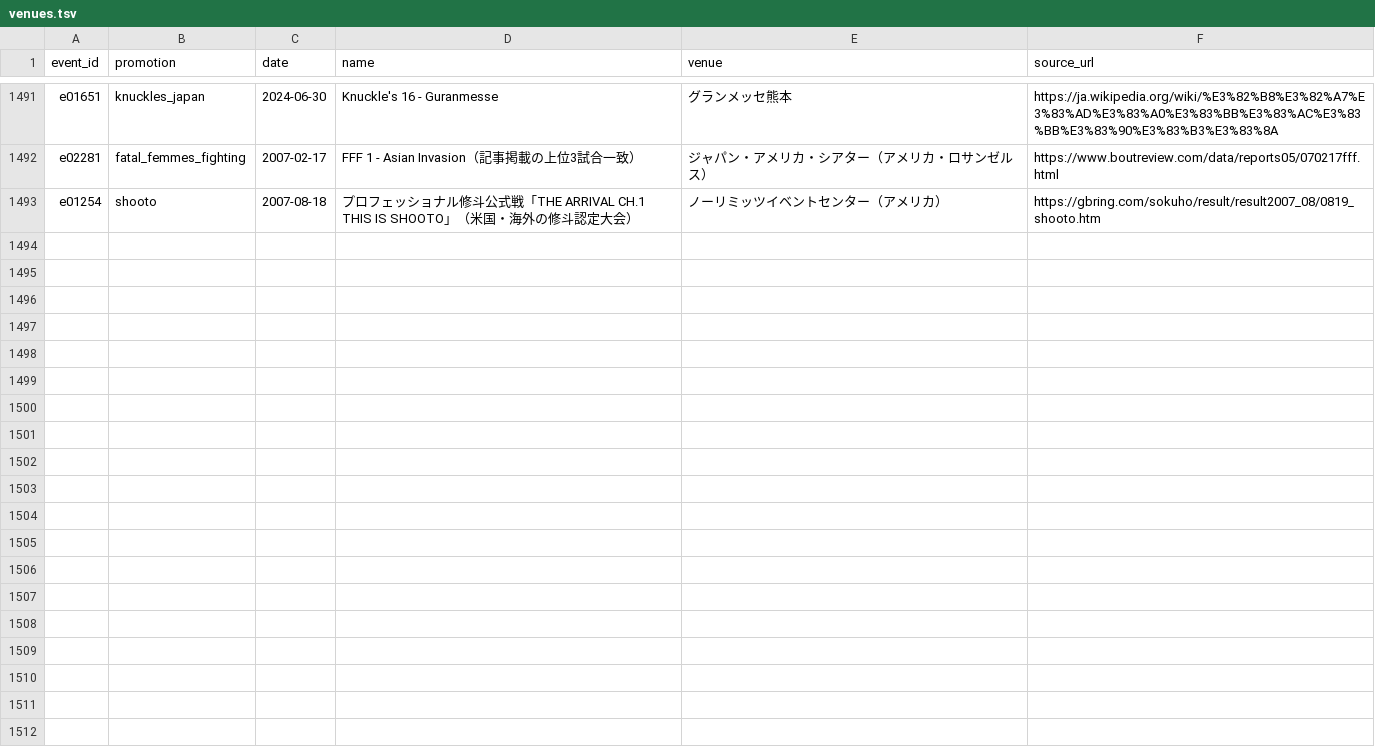
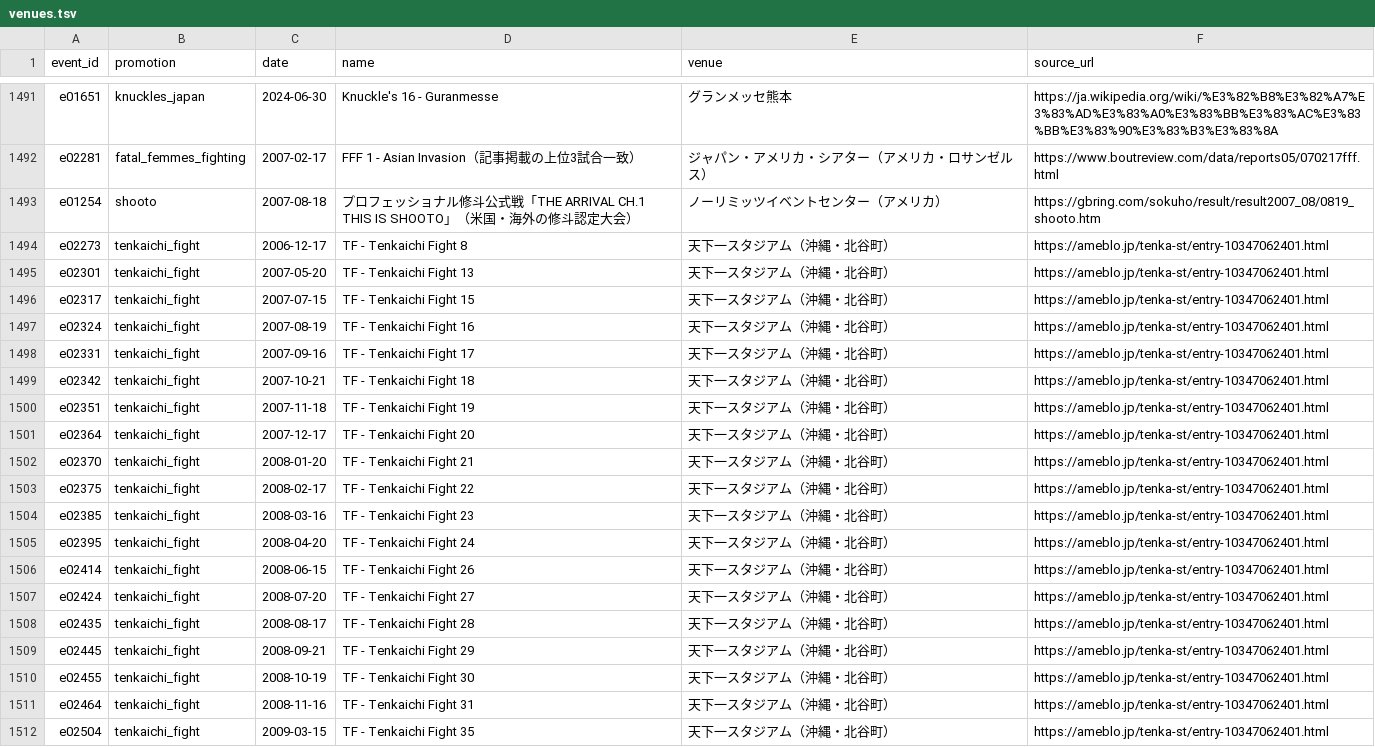
Before and after one commit to japan-mma-record/japan-mma-record.github.io, a TSV file: data/venues.tsv, drawn as a sheet; only a part is shown, gaps mark what is left out; the diff covers the shown part only.

```diff
--- a/data/venues.tsv
+++ b/data/venues.tsv
@@ -1493 +1493,20 @@ e02281	fatal_femmes_fighting	2007-02-17	FFF 1 - Asian Invasion（記事掲載の
 e01254	shooto	2007-08-18	プロフェッショナル修斗公式戦「THE ARRIVAL CH.1 THIS IS SHOOTO」（米国・海外の修斗認定大会）	ノーリミッツイベントセンター（アメリカ）	https://gbring.com/sokuho/result/result2007_08/0819_shooto.htm
+e02273	tenkaichi_fight	2006-12-17	TF - Tenkaichi Fight 8	天下一スタジアム（沖縄・北谷町）	https://ameblo.jp/tenka-st/entry-10347062401.html
+e02301	tenkaichi_fight	2007-05-20	TF - Tenkaichi Fight 13	天下一スタジアム（沖縄・北谷町）	https://ameblo.jp/tenka-st/entry-10347062401.html
+e02317	tenkaichi_fight	2007-07-15	TF - Tenkaichi Fight 15	天下一スタジアム（沖縄・北谷町）	https://ameblo.jp/tenka-st/entry-10347062401.html
+e02324	tenkaichi_fight	2007-08-19	TF - Tenkaichi Fight 16	天下一スタジアム（沖縄・北谷町）	https://ameblo.jp/tenka-st/entry-10347062401.html
+e02331	tenkaichi_fight	2007-09-16	TF - Tenkaichi Fight 17	天下一スタジアム（沖縄・北谷町）	https://ameblo.jp/tenka-st/entry-10347062401.html
+e02342	tenkaichi_fight	2007-10-21	TF - Tenkaichi Fight 18	天下一スタジアム（沖縄・北谷町）	https://ameblo.jp/tenka-st/entry-10347062401.html
+e02351	tenkaichi_fight	2007-11-18	TF - Tenkaichi Fight 19	天下一スタジアム（沖縄・北谷町）	https://ameblo.jp/tenka-st/entry-10347062401.html
+e02364	tenkaichi_fight	2007-12-17	TF - Tenkaichi Fight 20	天下一スタジアム（沖縄・北谷町）	https://ameblo.jp/tenka-st/entry-10347062401.html
+e02370	tenkaichi_fight	2008-01-20	TF - Tenkaichi Fight 21	天下一スタジアム（沖縄・北谷町）	https://ameblo.jp/tenka-st/entry-10347062401.html
+e02375	tenkaichi_fight	2008-02-17	TF - Tenkaichi Fight 22	天下一スタジアム（沖縄・北谷町）	https://ameblo.jp/tenka-st/entry-10347062401.html
+e02385	tenkaichi_fight	2008-03-16	TF - Tenkaichi Fight 23	天下一スタジアム（沖縄・北谷町）	https://ameblo.jp/tenka-st/entry-10347062401.html
+e02395	tenkaichi_fight	2008-04-20	TF - Tenkaichi Fight 24	天下一スタジアム（沖縄・北谷町）	https://ameblo.jp/tenka-st/entry-10347062401.html
+e02414	tenkaichi_fight	2008-06-15	TF - Tenkaichi Fight 26	天下一スタジアム（沖縄・北谷町）	https://ameblo.jp/tenka-st/entry-10347062401.html
+e02424	tenkaichi_fight	2008-07-20	TF - Tenkaichi Fight 27	天下一スタジアム（沖縄・北谷町）	https://ameblo.jp/tenka-st/entry-10347062401.html
+e02435	tenkaichi_fight	2008-08-17	TF - Tenkaichi Fight 28	天下一スタジアム（沖縄・北谷町）	https://ameblo.jp/tenka-st/entry-10347062401.html
+e02445	tenkaichi_fight	2008-09-21	TF - Tenkaichi Fight 29	天下一スタジアム（沖縄・北谷町）	https://ameblo.jp/tenka-st/entry-10347062401.html
+e02455	tenkaichi_fight	2008-10-19	TF - Tenkaichi Fight 30	天下一スタジアム（沖縄・北谷町）	https://ameblo.jp/tenka-st/entry-10347062401.html
+e02464	tenkaichi_fight	2008-11-16	TF - Tenkaichi Fight 31	天下一スタジアム（沖縄・北谷町）	https://ameblo.jp/tenka-st/entry-10347062401.html
+e02504	tenkaichi_fight	2009-03-15	TF - Tenkaichi Fight 35	天下一スタジアム（沖縄・北谷町）	https://ameblo.jp/tenka-st/entry-10347062401.html
```
Also changed, not shown: 9 added rows elsewhere in this file.
